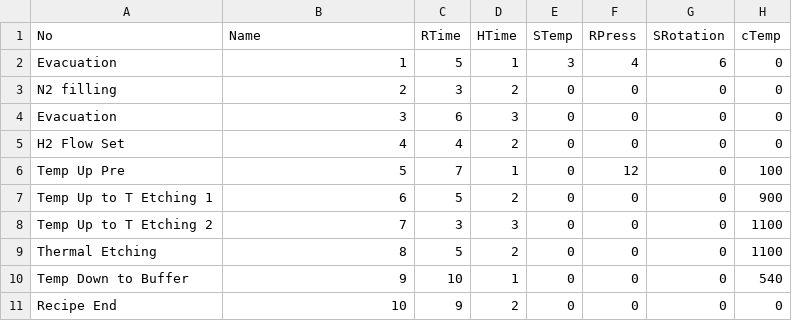
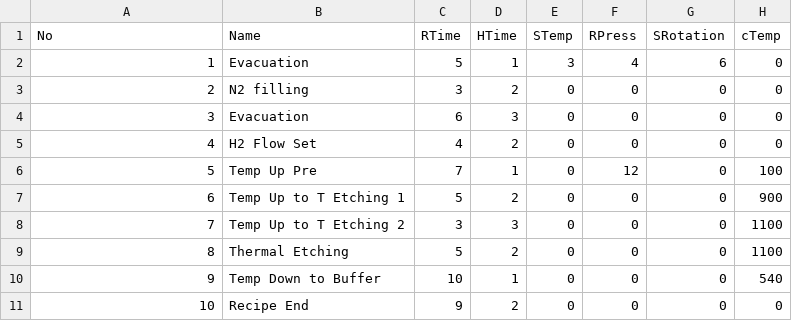
Before and after one commit to babel7653/MOCVD_UI, a CSV file: SapphireXR/Data/Recipes/pc_to_plc_recipe_Fast.csv, drawn as a sheet; only a part is shown; the diff names each change by its address in the sheet, - before the commit and + after, or states it on an @@ line.

```diff
--- a/SapphireXR/Data/Recipes/pc_to_plc_recipe_Fast.csv
+++ b/SapphireXR/Data/Recipes/pc_to_plc_recipe_Fast.csv
-A2 (No): Evacuation
+A2 (No): 1
-B2 (Name): 1
+B2 (Name): Evacuation
-A3 (No): N2 filling
+A3 (No): 2
-B3 (Name): 2
+B3 (Name): N2 filling
-A4 (No): Evacuation
+A4 (No): 3
-B4 (Name): 3
+B4 (Name): Evacuation
-A5 (No): H2 Flow Set
+A5 (No): 4
-B5 (Name): 4
+B5 (Name): H2 Flow Set
-A6 (No): Temp Up Pre
+A6 (No): 5
-B6 (Name): 5
+B6 (Name): Temp Up Pre
-A7 (No): Temp Up to T Etching 1
+A7 (No): 6
-B7 (Name): 6
+B7 (Name): Temp Up to T Etching 1
-A8 (No): Temp Up to T Etching 2
+A8 (No): 7
-B8 (Name): 7
+B8 (Name): Temp Up to T Etching 2
-A9 (No): Thermal Etching
+A9 (No): 8
-B9 (Name): 8
+B9 (Name): Thermal Etching
-A10 (No): Temp Down to Buffer
+A10 (No): 9
-B10 (Name): 9
+B10 (Name): Temp Down to Buffer
-A11 (No): Recipe End
+A11 (No): 10
-B11 (Name): 10
+B11 (Name): Recipe End
```
Also changed, not shown: 2 other files.
